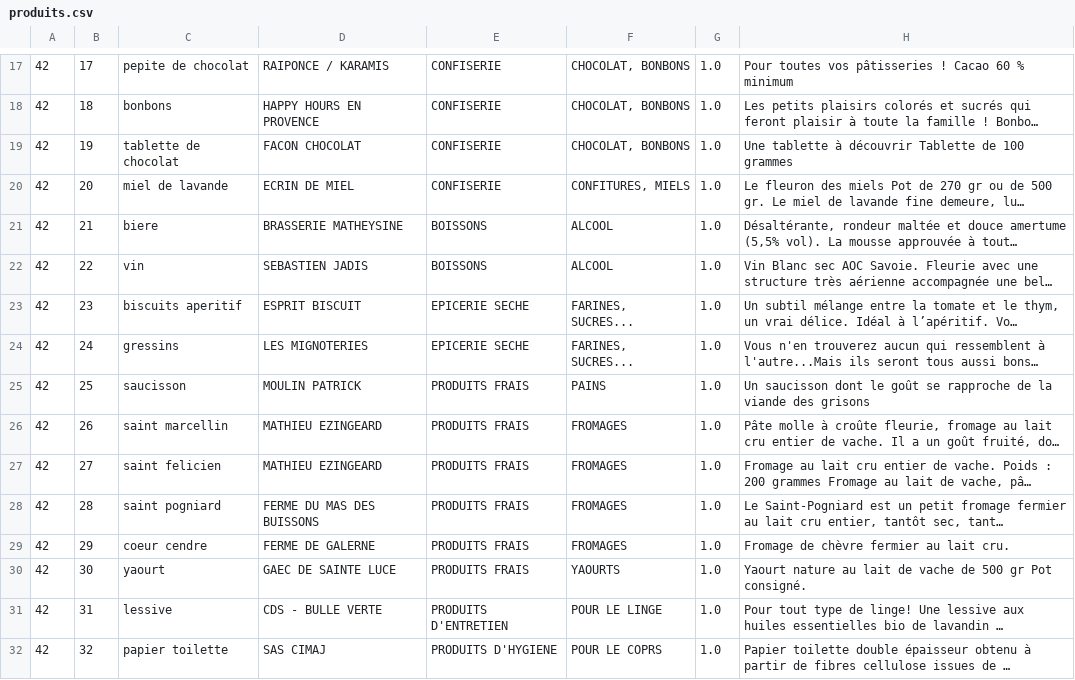
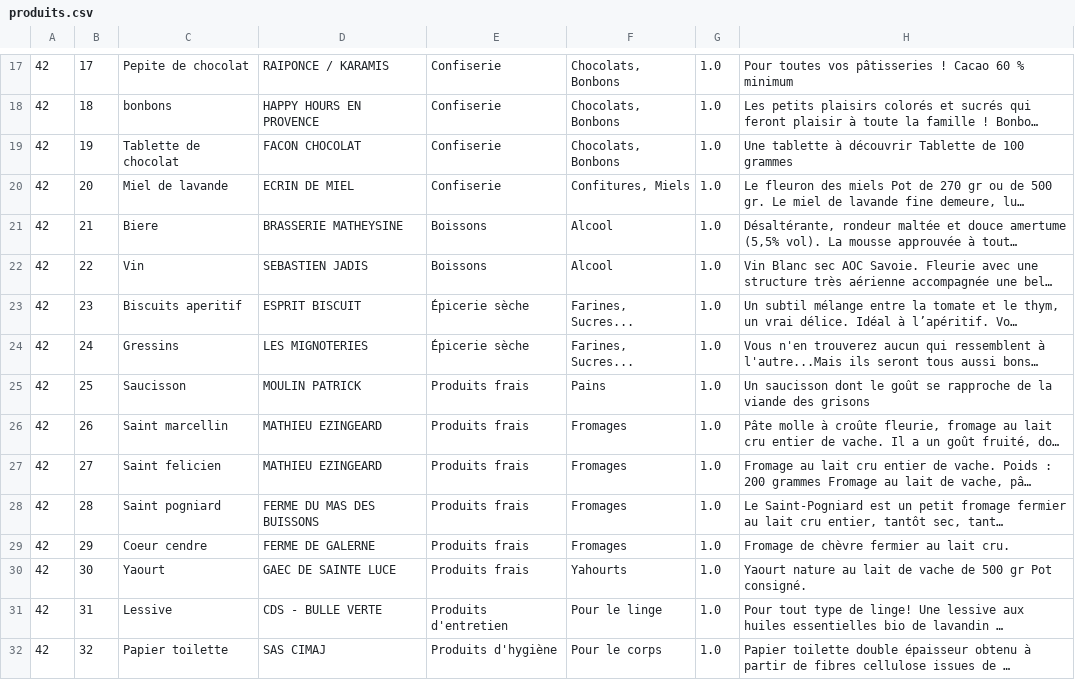
Before and after one commit to MatteoDoyen/La-Bonne-Pioche, a CSV file: data/produits.csv, drawn as a sheet; only a part is shown, gaps mark what is left out; long unchanged cells end in …; the diff covers the shown part only; the diff names each change by its address in the sheet, - before the commit and + after, or states it on an @@ line.

Commit message:
Pages Produits finie

```diff
--- a/data/produits.csv
+++ b/data/produits.csv
-C17: pepite de chocolat
+C17: Pepite de chocolat
-E17:E20: CONFISERIE
+E17:E20: Confiserie
-F17:F19: CHOCOLAT, BONBONS
+F17:F19: Chocolats, Bonbons
-C19: tablette de chocolat
+C19: Tablette de chocolat
-C20: miel de lavande
+C20: Miel de lavande
-F20: CONFITURES, MIELS
+F20: Confitures, Miels
-C21: biere
+C21: Biere
-E21:E22: BOISSONS
+E21:E22: Boissons
-F21:F22: ALCOOL
+F21:F22: Alcool
-C22: vin
+C22: Vin
-C23: biscuits aperitif
+C23: Biscuits aperitif
-E23:E24: EPICERIE SECHE
+E23:E24: Épicerie sèche
-F23:F24: FARINES, SUCRES...
+F23:F24: Farines, Sucres...
-C24: gressins
+C24: Gressins
-C25: saucisson
+C25: Saucisson
-E25:E30: PRODUITS FRAIS
+E25:E30: Produits frais
-F25: PAINS
+F25: Pains
-C26: saint marcellin
+C26: Saint marcellin
-F26:F29: FROMAGES
+F26:F29: Fromages
-C27: saint felicien
+C27: Saint felicien
-C28: saint pogniard
+C28: Saint pogniard
-C29: coeur cendre
+C29: Coeur cendre
-C30: yaourt
+C30: Yaourt
-F30: YAOURTS
+F30: Yahourts
-C31: lessive
+C31: Lessive
-E31: PRODUITS D'ENTRETIEN
+E31: Produits d'entretien
-F31: POUR LE LINGE
+F31: Pour le linge
-C32: papier toilette
+C32: Papier toilette
-E32: PRODUITS D'HYGIENE
+E32: Produits d'hygiène
-F32: POUR LE COPRS
+F32: Pour le corps
```
Also changed, not shown: 64 edited cells elsewhere in this file, 10 other files.
